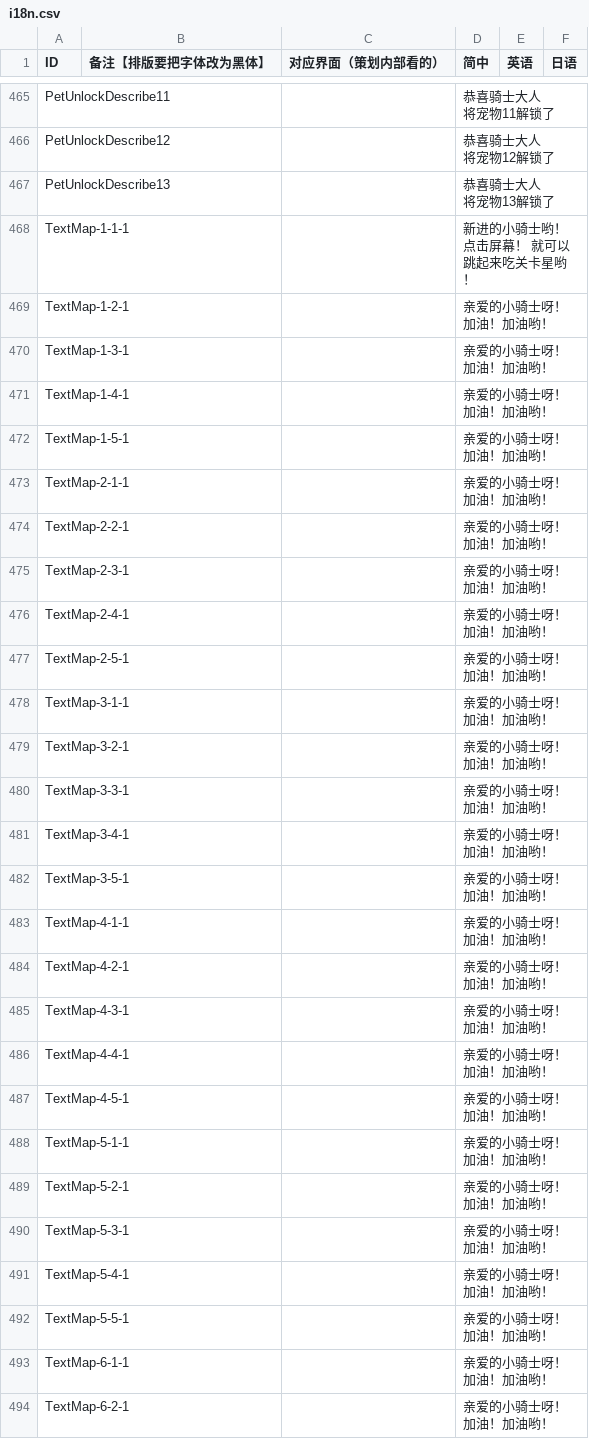
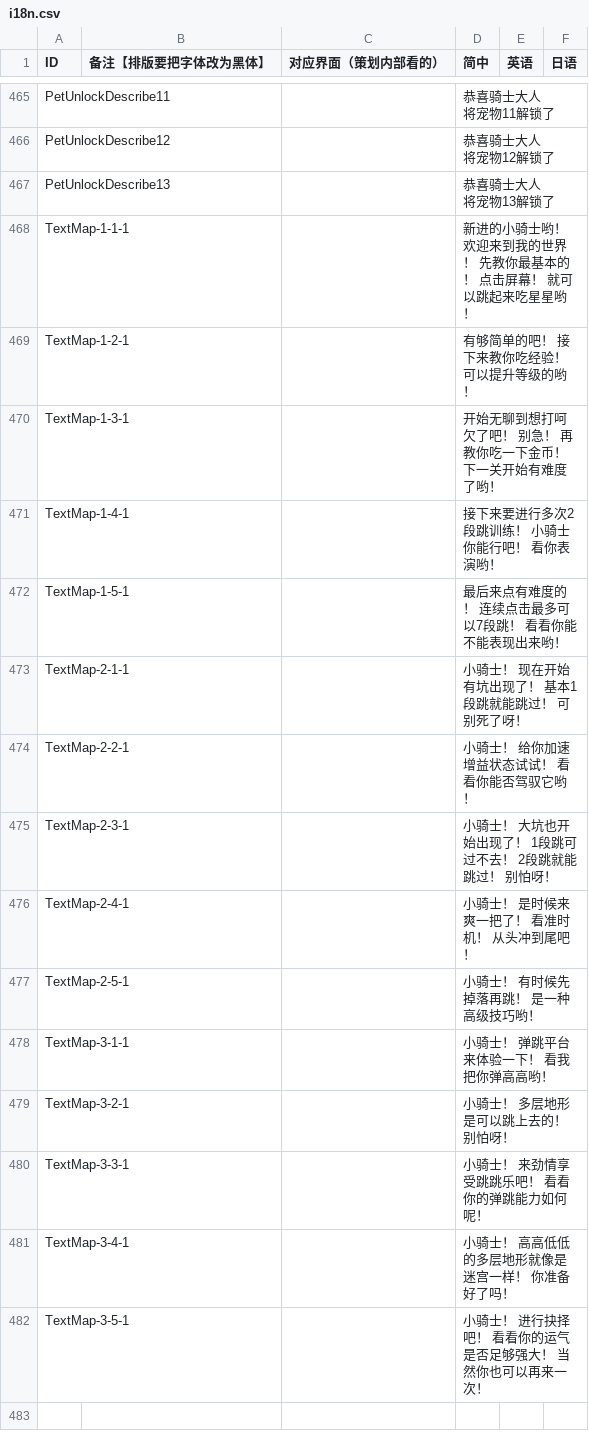
Before and after one commit to Aran1992/bike, a CSV file: i18n.csv, drawn as a sheet; only a part is shown, gaps mark what is left out; the diff covers the shown part only.

```diff
--- a/i18n.csv
+++ b/i18n.csv
@@ -593,28 +593,16 @@ PetUnlockDescribe13,,,"恭喜骑士大人
 将宠物13解锁了",,
-TextMap-1-1-1,,,新进的小骑士哟！ 点击屏幕！ 就可以跳起来吃关卡星哟！,,
-TextMap-1-2-1,,,亲爱的小骑士呀！ 加油！加油哟！,,
-TextMap-1-3-1,,,亲爱的小骑士呀！ 加油！加油哟！,,
-TextMap-1-4-1,,,亲爱的小骑士呀！ 加油！加油哟！,,
-TextMap-1-5-1,,,亲爱的小骑士呀！ 加油！加油哟！,,
-TextMap-2-1-1,,,亲爱的小骑士呀！ 加油！加油哟！,,
-TextMap-2-2-1,,,亲爱的小骑士呀！ 加油！加油哟！,,
-TextMap-2-3-1,,,亲爱的小骑士呀！ 加油！加油哟！,,
-TextMap-2-4-1,,,亲爱的小骑士呀！ 加油！加油哟！,,
-TextMap-2-5-1,,,亲爱的小骑士呀！ 加油！加油哟！,,
-TextMap-3-1-1,,,亲爱的小骑士呀！ 加油！加油哟！,,
-TextMap-3-2-1,,,亲爱的小骑士呀！ 加油！加油哟！,,
-TextMap-3-3-1,,,亲爱的小骑士呀！ 加油！加油哟！,,
-TextMap-3-4-1,,,亲爱的小骑士呀！ 加油！加油哟！,,
-TextMap-3-5-1,,,亲爱的小骑士呀！ 加油！加油哟！,,
-TextMap-4-1-1,,,亲爱的小骑士呀！ 加油！加油哟！,,
-TextMap-4-2-1,,,亲爱的小骑士呀！ 加油！加油哟！,,
-TextMap-4-3-1,,,亲爱的小骑士呀！ 加油！加油哟！,,
-TextMap-4-4-1,,,亲爱的小骑士呀！ 加油！加油哟！,,
-TextMap-4-5-1,,,亲爱的小骑士呀！ 加油！加油哟！,,
-TextMap-5-1-1,,,亲爱的小骑士呀！ 加油！加油哟！,,
-TextMap-5-2-1,,,亲爱的小骑士呀！ 加油！加油哟！,,
-TextMap-5-3-1,,,亲爱的小骑士呀！ 加油！加油哟！,,
-TextMap-5-4-1,,,亲爱的小骑士呀！ 加油！加油哟！,,
-TextMap-5-5-1,,,亲爱的小骑士呀！ 加油！加油哟！,,
-TextMap-6-1-1,,,亲爱的小骑士呀！ 加油！加油哟！,,
-TextMap-6-2-1,,,亲爱的小骑士呀！ 加油！加油哟！,,
+TextMap-1-1-1,,,新进的小骑士哟！ 欢迎来到我的世界！ 先教你最基本的！ 点击屏幕！ 就可以跳起来吃星星哟！,,
+TextMap-1-2-1,,,有够简单的吧！ 接下来教你吃经验！ 可以提升等级的哟！,,
+TextMap-1-3-1,,,开始无聊到想打呵欠了吧！ 别急！ 再教你吃一下金币！ 下一关开始有难度了哟！,,
+TextMap-1-4-1,,,接下来要进行多次2段跳训练！ 小骑士你能行吧！ 看你表演哟！,,
+TextMap-1-5-1,,,最后来点有难度的！ 连续点击最多可以7段跳！ 看看你能不能表现出来哟！,,
+TextMap-2-1-1,,,小骑士！ 现在开始有坑出现了！ 基本1段跳就能跳过！ 可别死了呀！,,
+TextMap-2-2-1,,,小骑士！ 给你加速增益状态试试！ 看看你能否驾驭它哟！,,
+TextMap-2-3-1,,,小骑士！ 大坑也开始出现了！ 1段跳可过不去！ 2段跳就能跳过！ 别怕呀！,,
+TextMap-2-4-1,,,小骑士！ 是时候来爽一把了！ 看准时机！ 从头冲到尾吧！ ,,
+TextMap-2-5-1,,,小骑士！ 有时候先掉落再跳！ 是一种高级技巧哟！,,
+TextMap-3-1-1,,,小骑士！ 弹跳平台来体验一下！ 看我把你弹高高哟！,,
+TextMap-3-2-1,,,小骑士！ 多层地形是可以跳上去的！ 别怕呀！,,
+TextMap-3-3-1,,,小骑士！ 来劲情享受跳跳乐吧！ 看看你的弹跳能力如何呢！,,
+TextMap-3-4-1,,,小骑士！ 高高低低的多层地形就像是迷宫一样！ 你准备好了吗！,,
+TextMap-3-5-1,,,小骑士！ 进行抉择吧！ 看看你的运气是否足够强大！ 当然你也可以再来一次！,,
```
Also changed, not shown: 23 removed rows elsewhere in this file, 18 other files.
